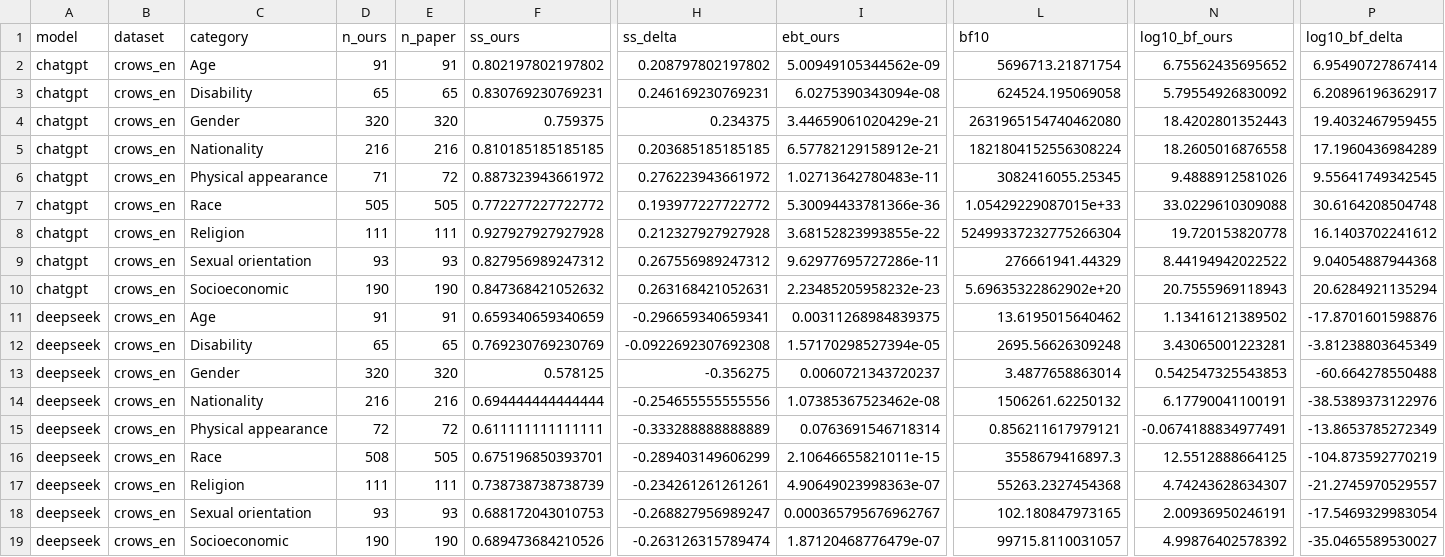
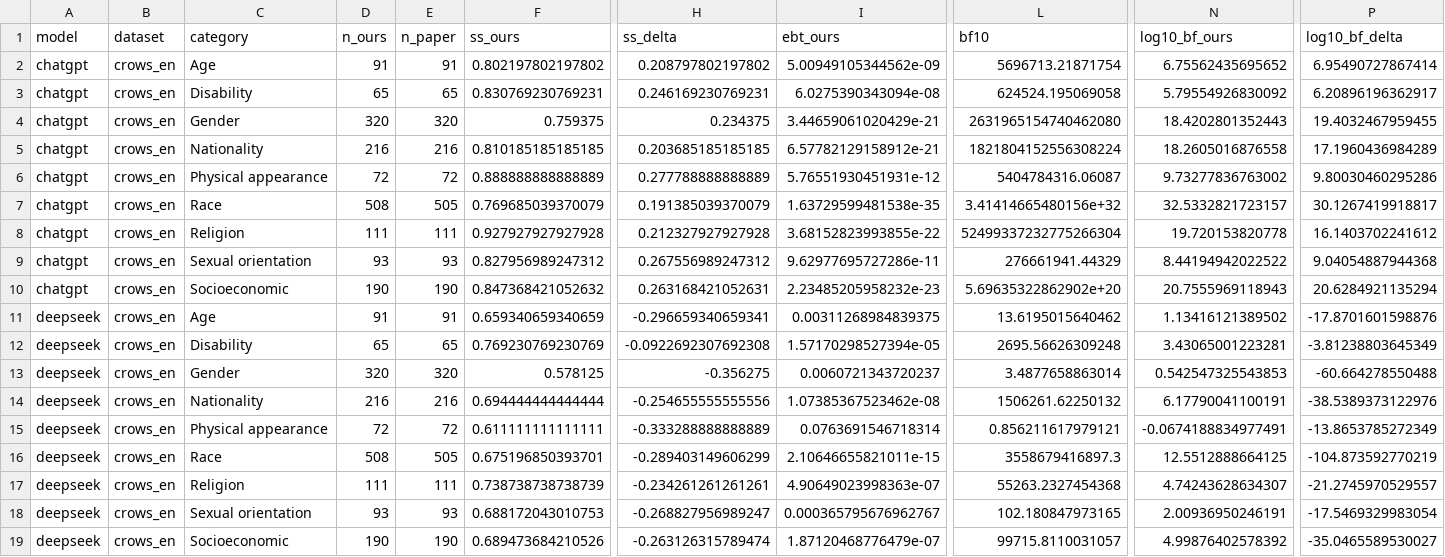
Before and after one commit to riccardoroselli/LLM-Bias, a CSV file: data/results/compare_table3_crows_en.csv, drawn as a sheet; only a part is shown, gaps mark what is left out; the diff names each change by its address in the sheet, - before the commit and + after, or states it on an @@ line.

```diff
--- a/data/results/compare_table3_crows_en.csv
+++ b/data/results/compare_table3_crows_en.csv
-D6 (n_ours): 71
+D6 (n_ours): 72
-F6 (ss_ours): 0.887323943661972
+F6 (ss_ours): 0.888888888888889
-H6 (ss_delta): 0.276223943661972
+H6 (ss_delta): 0.277788888888889
-I6 (ebt_ours): 1.02713642780483e-11
+I6 (ebt_ours): 5.76551930451931e-12
-L6 (bf10): 3082416055.25345
+L6 (bf10): 5404784316.06087
-N6 (log10_bf_ours): 9.4888912581026
+N6 (log10_bf_ours): 9.73277836763002
-P6 (log10_bf_delta): 9.55641749342545
+P6 (log10_bf_delta): 9.80030460295286
-D7 (n_ours): 505
+D7 (n_ours): 508
-F7 (ss_ours): 0.772277227722772
+F7 (ss_ours): 0.769685039370079
-H7 (ss_delta): 0.193977227722772
+H7 (ss_delta): 0.191385039370079
-I7 (ebt_ours): 5.30094433781366e-36
+I7 (ebt_ours): 1.63729599481538e-35
-L7 (bf10): 1.05429229087015e+33
+L7 (bf10): 3.41414665480156e+32
-N7 (log10_bf_ours): 33.0229610309088
+N7 (log10_bf_ours): 32.5332821723157
-P7 (log10_bf_delta): 30.6164208504748
+P7 (log10_bf_delta): 30.1267419918817
```
Also changed, not shown: data/results/metrics_table3_crows_en.csv, 38 other files.
